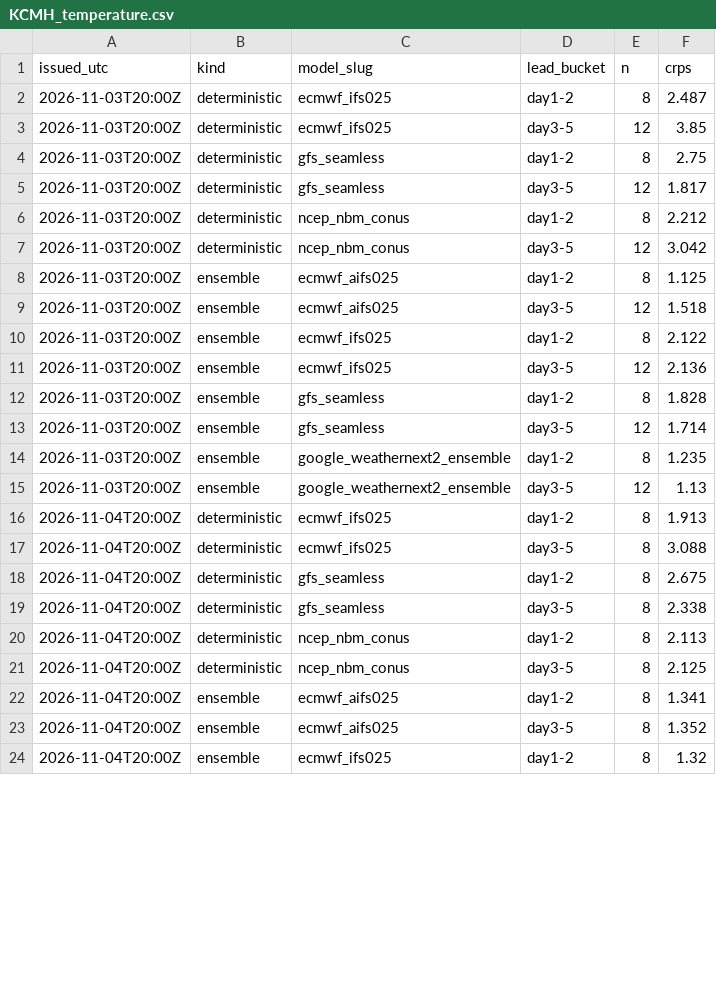
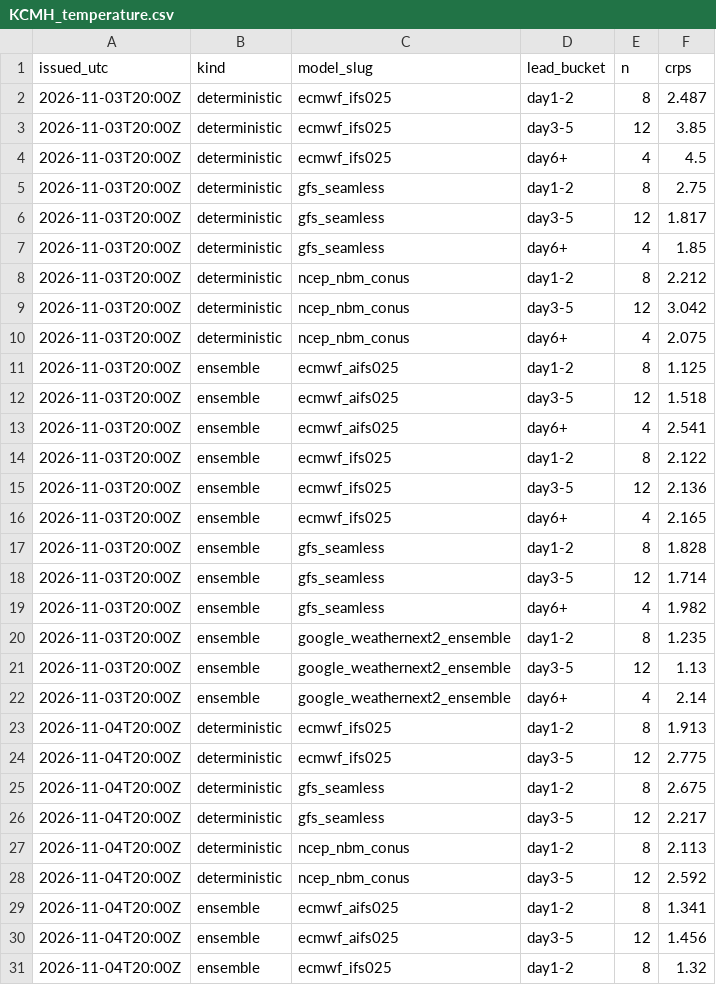
Before and after one commit to justingehrts/model-viewer, a CSV file: scores/KCMH_temperature.csv, drawn as a sheet; only a part is shown; the diff covers the shown part only.

```diff
--- a/scores/KCMH_temperature.csv
+++ b/scores/KCMH_temperature.csv
@@ -3,22 +3,29 @@ issued_utc,kind,model_slug,lead_bucket,n,crps
 2026-11-03T20:00Z,deterministic,ecmwf_ifs025,day3-5,12,3.85
+2026-11-03T20:00Z,deterministic,ecmwf_ifs025,day6+,4,4.5
 2026-11-03T20:00Z,deterministic,gfs_seamless,day1-2,8,2.75
 2026-11-03T20:00Z,deterministic,gfs_seamless,day3-5,12,1.817
+2026-11-03T20:00Z,deterministic,gfs_seamless,day6+,4,1.85
 2026-11-03T20:00Z,deterministic,ncep_nbm_conus,day1-2,8,2.212
 2026-11-03T20:00Z,deterministic,ncep_nbm_conus,day3-5,12,3.042
+2026-11-03T20:00Z,deterministic,ncep_nbm_conus,day6+,4,2.075
 2026-11-03T20:00Z,ensemble,ecmwf_aifs025,day1-2,8,1.125
 2026-11-03T20:00Z,ensemble,ecmwf_aifs025,day3-5,12,1.518
+2026-11-03T20:00Z,ensemble,ecmwf_aifs025,day6+,4,2.541
 2026-11-03T20:00Z,ensemble,ecmwf_ifs025,day1-2,8,2.122
 2026-11-03T20:00Z,ensemble,ecmwf_ifs025,day3-5,12,2.136
+2026-11-03T20:00Z,ensemble,ecmwf_ifs025,day6+,4,2.165
 2026-11-03T20:00Z,ensemble,gfs_seamless,day1-2,8,1.828
 2026-11-03T20:00Z,ensemble,gfs_seamless,day3-5,12,1.714
+2026-11-03T20:00Z,ensemble,gfs_seamless,day6+,4,1.982
 2026-11-03T20:00Z,ensemble,google_weathernext2_ensemble,day1-2,8,1.235
 2026-11-03T20:00Z,ensemble,google_weathernext2_ensemble,day3-5,12,1.13
+2026-11-03T20:00Z,ensemble,google_weathernext2_ensemble,day6+,4,2.14
 2026-11-04T20:00Z,deterministic,ecmwf_ifs025,day1-2,8,1.913
-2026-11-04T20:00Z,deterministic,ecmwf_ifs025,day3-5,8,3.088
+2026-11-04T20:00Z,deterministic,ecmwf_ifs025,day3-5,12,2.775
 2026-11-04T20:00Z,deterministic,gfs_seamless,day1-2,8,2.675
-2026-11-04T20:00Z,deterministic,gfs_seamless,day3-5,8,2.338
+2026-11-04T20:00Z,deterministic,gfs_seamless,day3-5,12,2.217
 2026-11-04T20:00Z,deterministic,ncep_nbm_conus,day1-2,8,2.113
-2026-11-04T20:00Z,deterministic,ncep_nbm_conus,day3-5,8,2.125
+2026-11-04T20:00Z,deterministic,ncep_nbm_conus,day3-5,12,2.592
 2026-11-04T20:00Z,ensemble,ecmwf_aifs025,day1-2,8,1.341
-2026-11-04T20:00Z,ensemble,ecmwf_aifs025,day3-5,8,1.352
+2026-11-04T20:00Z,ensemble,ecmwf_aifs025,day3-5,12,1.456
 2026-11-04T20:00Z,ensemble,ecmwf_ifs025,day1-2,8,1.32
```
Also changed, not shown: 14 added rows and 48 edited cells elsewhere in this file, observations/KCMH.csv, 2 other files.
